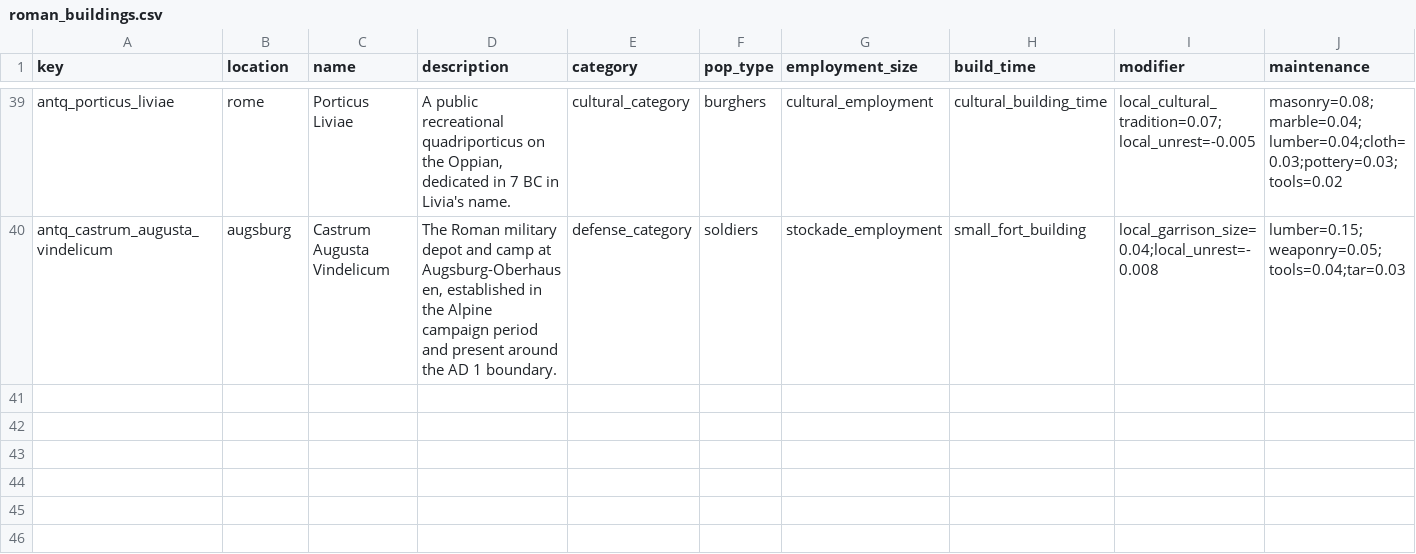
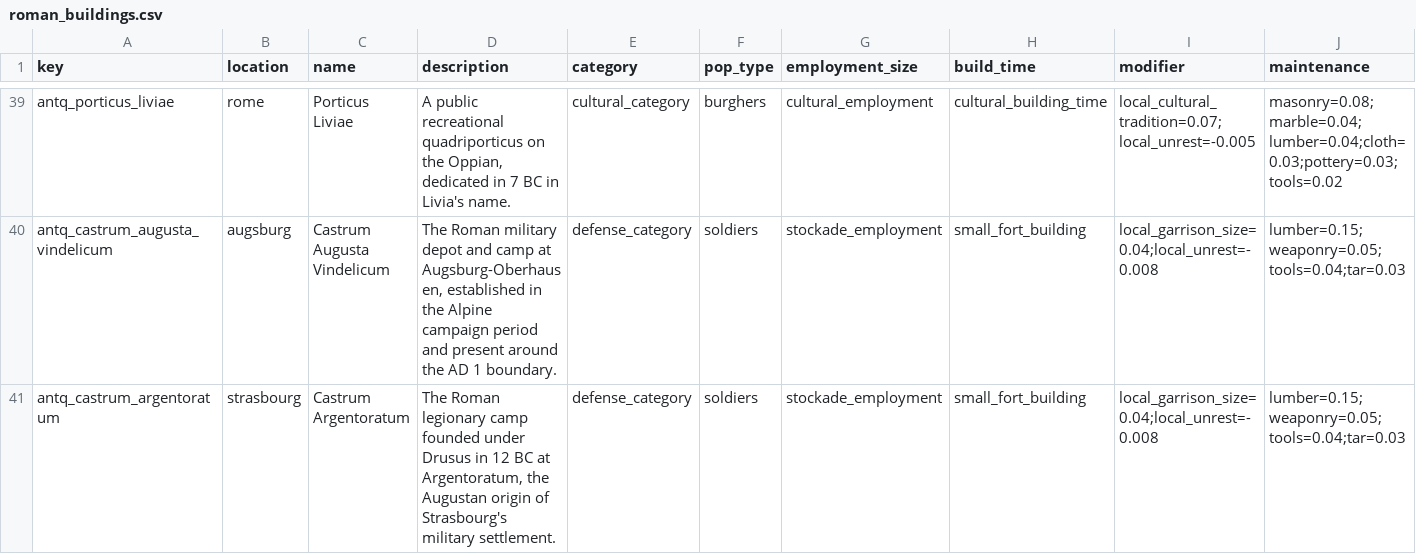
Before and after one commit to Rockydo/antiqvitas, a CSV file: docs/m5/roman_buildings.csv, drawn as a sheet; only a part is shown, gaps mark what is left out; rows hold the shown columns only; the diff names each change by its address in the sheet, - before the commit and + after, or states it on an @@ line.

Commit message:
feat(m5): add Argentoratum frontier camp

```diff
--- a/docs/m5/roman_buildings.csv
+++ b/docs/m5/roman_buildings.csv
+row 41: antq_castrum_argentoratum | strasbourg | Castrum Argentoratum | The Roman legionary camp founded under Drusus in 12 BC at Argentoratum, the Augustan origin of Strasbourg's military settlement. | defense_category | soldiers | stockade_employment | small_fort_building | local_garrison_size=0.04;local_unrest=-0.008 | lumber=0.15;weaponry=0.05;tools=0.04;tar=0.03
```
Also changed, not shown: docs/m5/historic_building_sites.csv, docs/m5/special_buildings.csv, 25 other files.
